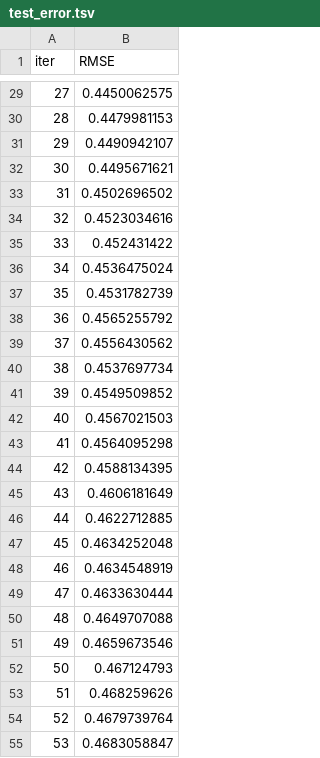
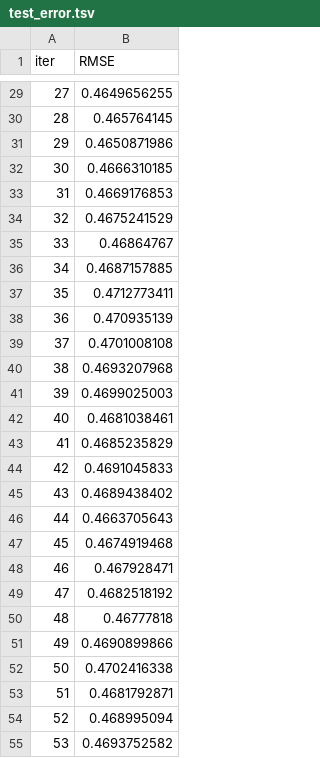
Before and after one commit to LeonArif/SSDS_Dikeri-Leon, a TSV file: ivant/catboost_info/test_error.tsv, drawn as a sheet; only a part is shown, gaps mark what is left out; the diff covers the shown part only.

```diff
--- a/ivant/catboost_info/test_error.tsv
+++ b/ivant/catboost_info/test_error.tsv
@@ -29,27 +29,27 @@ iter	RMSE
-27	0.4450062575
-28	0.4479981153
-29	0.4490942107
-30	0.4495671621
-31	0.4502696502
-32	0.4523034616
-33	0.452431422
-34	0.4536475024
-35	0.4531782739
-36	0.4565255792
-37	0.4556430562
-38	0.4537697734
-39	0.4549509852
-40	0.4567021503
-41	0.4564095298
-42	0.4588134395
-43	0.4606181649
-44	0.4622712885
-45	0.4634252048
-46	0.4634548919
-47	0.4633630444
-48	0.4649707088
-49	0.4659673546
-50	0.467124793
-51	0.468259626
-52	0.4679739764
-53	0.4683058847
+27	0.4649656255
+28	0.465764145
+29	0.4650871986
+30	0.4666310185
+31	0.4669176853
+32	0.4675241529
+33	0.46864767
+34	0.4687157885
+35	0.4712773411
+36	0.470935139
+37	0.4701008108
+38	0.4693207968
+39	0.4699025003
+40	0.4681038461
+41	0.4685235829
+42	0.4691045833
+43	0.4689438402
+44	0.4663705643
+45	0.4674919468
+46	0.467928471
+47	0.4682518192
+48	0.46777818
+49	0.4690899866
+50	0.4702416338
+51	0.4681792871
+52	0.468995094
+53	0.4693752582
```
Also changed, not shown: 3 added rows and 48 edited cells elsewhere in this file, ivant/catboost_info/learn_error.tsv, ivant/catboost_info/time_left.tsv, 8 other files.
